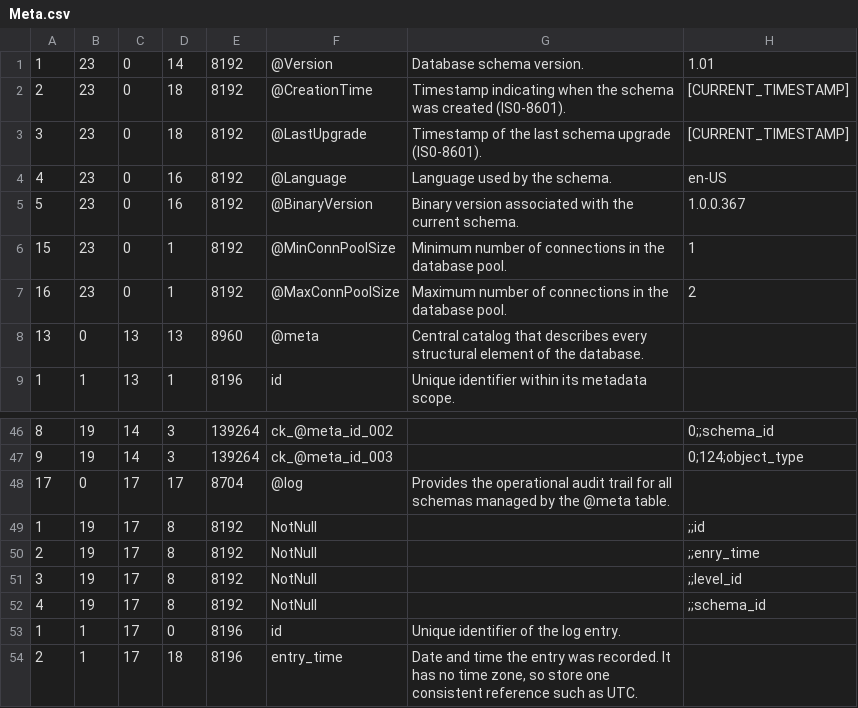
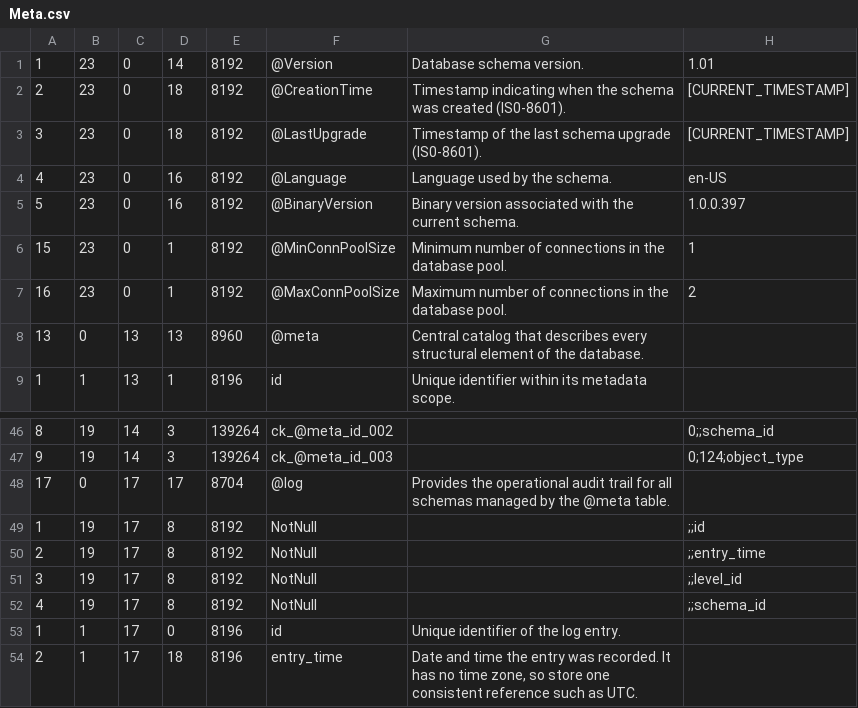
Before and after one commit to sganhy/RingCsharp, a CSV file: Ring/Util/Resources/Meta.csv, drawn as a sheet; only a part is shown, gaps mark what is left out.

Commit message:
Refactored: AlterQuery struct: removed Column reference.

```diff
--- a/Ring/Util/Resources/Meta.csv
+++ b/Ring/Util/Resources/Meta.csv
@@ -4,3 +4,3 @@
 4,23,0,16,8192,"@Language","Language used by the schema.","en-US"
-5,23,0,16,8192,"@BinaryVersion","Binary version associated with the current schema.","1.0.0.367"
+5,23,0,16,8192,"@BinaryVersion","Binary version associated with the current schema.","1.0.0.397"
 15,23,0,1,8192,"@MinConnPoolSize","Minimum number of connections in the database pool.","1"
@@ -49,3 +49,3 @@
 1,19,17,8,8192,"NotNull",,";;id"
-2,19,17,8,8192,"NotNull",,";;enry_time"
+2,19,17,8,8192,"NotNull",,";;entry_time"
 3,19,17,8,8192,"NotNull",,";;level_id"
```
Also changed, not shown: 19 other files.
